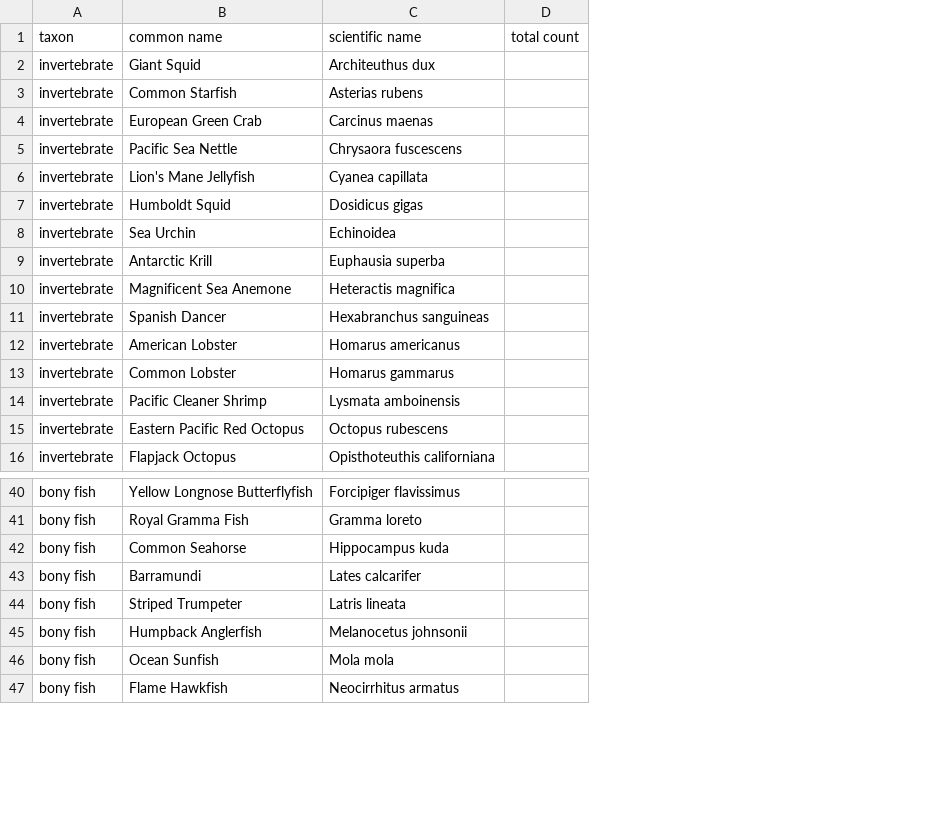
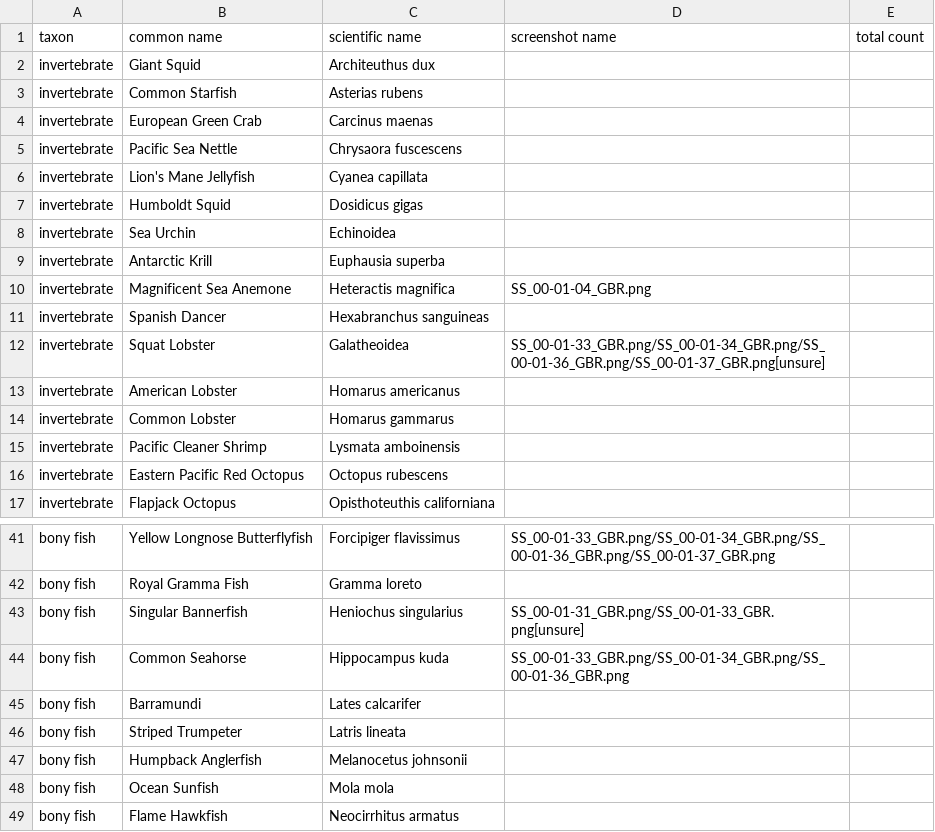
Before and after one commit to DataDrivenEcologicalSynthesis/VirtualBiogeography, a CSV file: Species List/2020-05-19_finding-nemo_species-list.csv, drawn as a sheet; only a part is shown, gaps mark what is left out; the diff names each change by its address in the sheet, - before the commit and + after, or states it on an @@ line.

Commit message:
I did to screenshot 37
This may take a while. Nemo is in pretty much every screenshot (or is in the same space) so I wasn't sure if we wanted to create an endless list of screenshot for this species. This site is pretty neat and can help for ID: https://fishesofaustralia.net.au/home/family/106

```diff
--- a/Species List/2020-05-19_finding-nemo_species-list.csv
+++ b/Species List/2020-05-19_finding-nemo_species-list.csv
+column D (screenshot name), row 10: SS_00-01-04_GBR.png; row 41: SS_00-01-33_GBR.png/SS_00-01-34_GBR.png/SS_00-01-36_GBR.png/SS_00-01-37_GBR.png; row 44: SS_00-01-33_GBR.png/SS_00-01-34_GBR.png/SS_00-01-36_GBR.png
+row 12: invertebrate | Squat Lobster | Galatheoidea | SS_00-01-33_GBR.png/SS_00-01-34_GBR.png/SS_00-01-36_GBR.png/SS_00-01-37_GBR.png[unsure]
+row 43: bony fish | Singular Bannerfish | Heniochus singularius | SS_00-01-31_GBR.png/SS_00-01-33_GBR.png[unsure]
```
